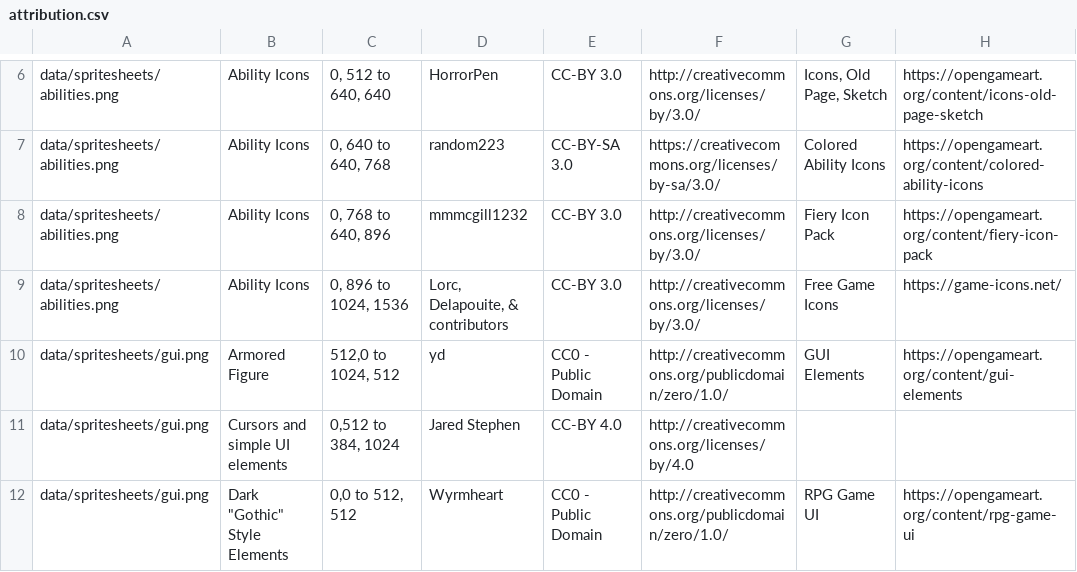
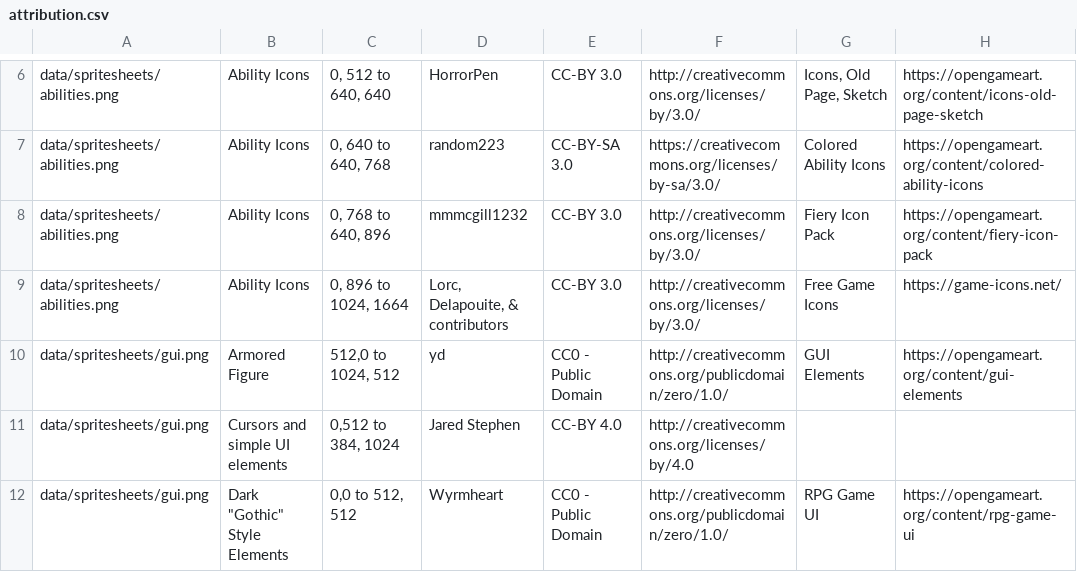
Before and after one commit to Grokmoo/sulis, a CSV file: docs/attribution.csv, drawn as a sheet; only a part is shown, gaps mark what is left out.

```diff
--- a/docs/attribution.csv
+++ b/docs/attribution.csv
@@ -8,3 +8,3 @@ data/spritesheets/abilities.png,Ability Icons,"0, 640 to 640, 768",random223,CC-
 data/spritesheets/abilities.png,Ability Icons,"0, 768 to 640, 896",mmmcgill1232,CC-BY 3.0,http://creativecommons.org/licenses/by/3.0/,Fiery Icon Pack,https://opengameart.org/content/fiery-icon-pack
-data/spritesheets/abilities.png,Ability Icons,"0, 896 to 1024, 1536","Lorc, Delapouite, & contributors",CC-BY 3.0,http://creativecommons.org/licenses/by/3.0/,Free Game Icons,https://game-icons.net/
+data/spritesheets/abilities.png,Ability Icons,"0, 896 to 1024, 1664","Lorc, Delapouite, & contributors",CC-BY 3.0,http://creativecommons.org/licenses/by/3.0/,Free Game Icons,https://game-icons.net/
 data/spritesheets/gui.png,Armored Figure,"512,0 to 1024, 512",yd,CC0 - Public Domain,http://creativecommons.org/publicdomain/zero/1.0/,GUI Elements,https://opengameart.org/content/gui-elements
```
Also changed, not shown: 20 other files.
